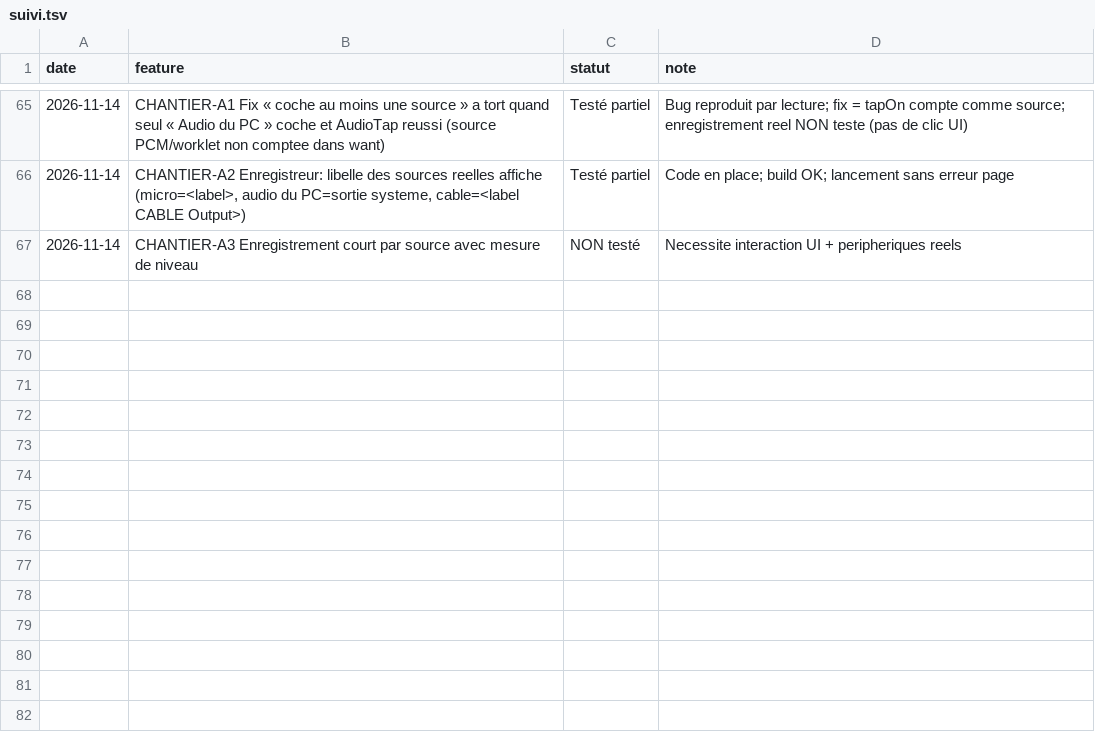
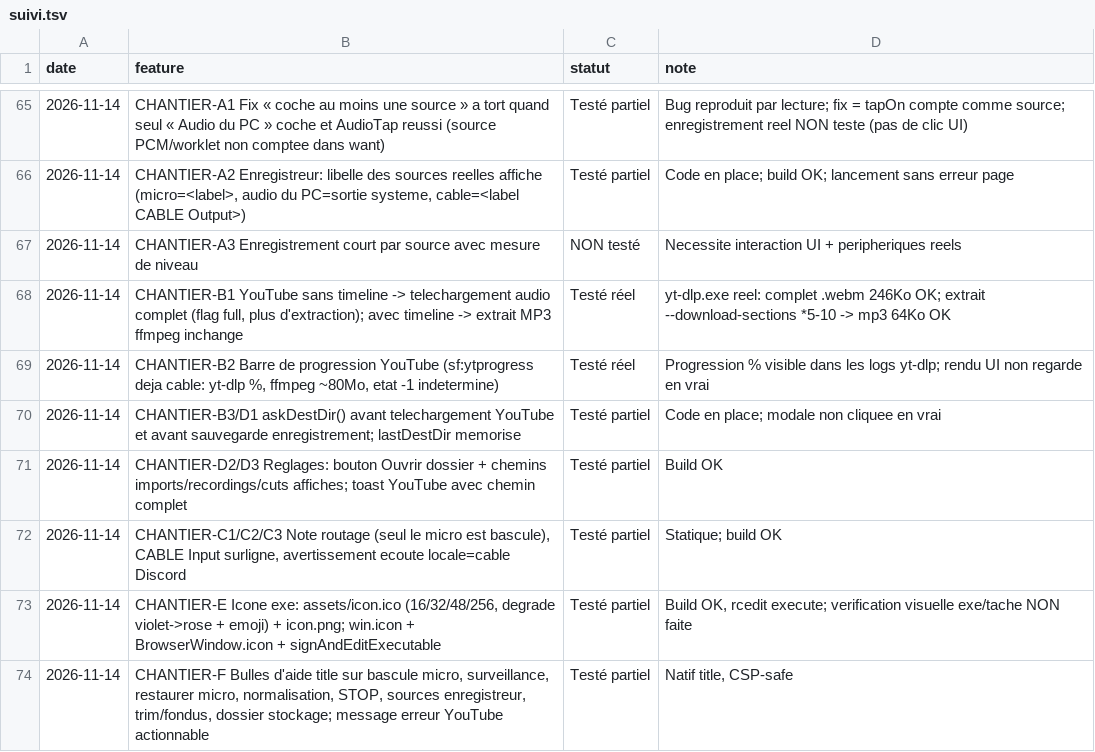
Before and after one commit to sidburn99-ux/SoundFart, a TSV file: suivi.tsv, drawn as a sheet; only a part is shown, gaps mark what is left out; the diff names each change by its address in the sheet, - before the commit and + after, or states it on an @@ line.

```diff
--- a/suivi.tsv
+++ b/suivi.tsv
+row 68: 2026-11-14 | CHANTIER-B1 YouTube sans timeline -> telechargement audio complet (flag full, plus d'extraction); avec timeline -> extrait MP3 ffmpeg inchange | Testé réel | yt-dlp.exe reel: complet .webm 246Ko OK; extrait --download-sections *5-10 -> mp3 64Ko OK
+row 69: 2026-11-14 | CHANTIER-B2 Barre de progression YouTube (sf:ytprogress deja cable: yt-dlp %, ffmpeg ~80Mo, etat -1 indetermine) | Testé réel | Progression % visible dans les logs yt-dlp; rendu UI non regarde en vrai
+row 70: 2026-11-14 | CHANTIER-B3/D1 askDestDir() avant telechargement YouTube et avant sauvegarde enregistrement; lastDestDir memorise | Testé partiel | Code en place; modale non cliquee en vrai
+row 71: 2026-11-14 | CHANTIER-D2/D3 Reglages: bouton Ouvrir dossier + chemins imports/recordings/cuts affiches; toast YouTube avec chemin complet | Testé partiel | Build OK
+row 72: 2026-11-14 | CHANTIER-C1/C2/C3 Note routage (seul le micro est bascule), CABLE Input surligne, avertissement ecoute locale=cable Discord | Testé partiel | Statique; build OK
+row 73: 2026-11-14 | CHANTIER-E Icone exe: assets/icon.ico (16/32/48/256, degrade violet->rose + emoji) + icon.png; win.icon + BrowserWindow.icon + signAndEditExecutable | Testé partiel | Build OK, rcedit execute; verification visuelle exe/tache NON faite
+row 74: 2026-11-14 | CHANTIER-F Bulles d'aide title sur bascule micro, surveillance, restaurer micro, normalisation, STOP, sources enregistreur, trim/fondus, dossier stockage; message erreur YouTube actionnable | Testé partiel | Natif title, CSP-safe
```
Also changed, not shown: 11 other files.
